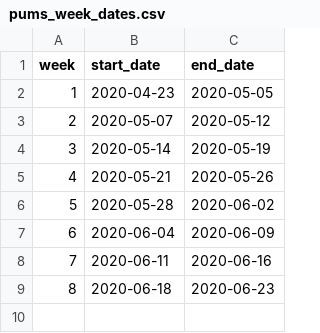
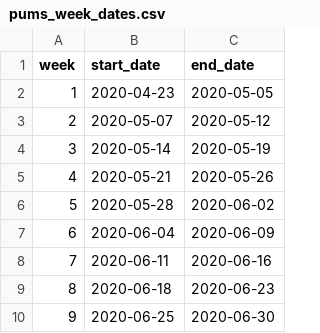
Before and after one commit to camille-s/hhp_pums, a CSV file: _utils/pums_week_dates.csv, drawn as a sheet; the diff names each change by its address in the sheet, - before the commit and + after, or states it on an @@ line.

Commit message:
Update to week 9 pums

```diff
--- a/_utils/pums_week_dates.csv
+++ b/_utils/pums_week_dates.csv
+row 10: 9 | 2020-06-25 | 2020-06-30
```
Also changed, not shown: 30 other files.
